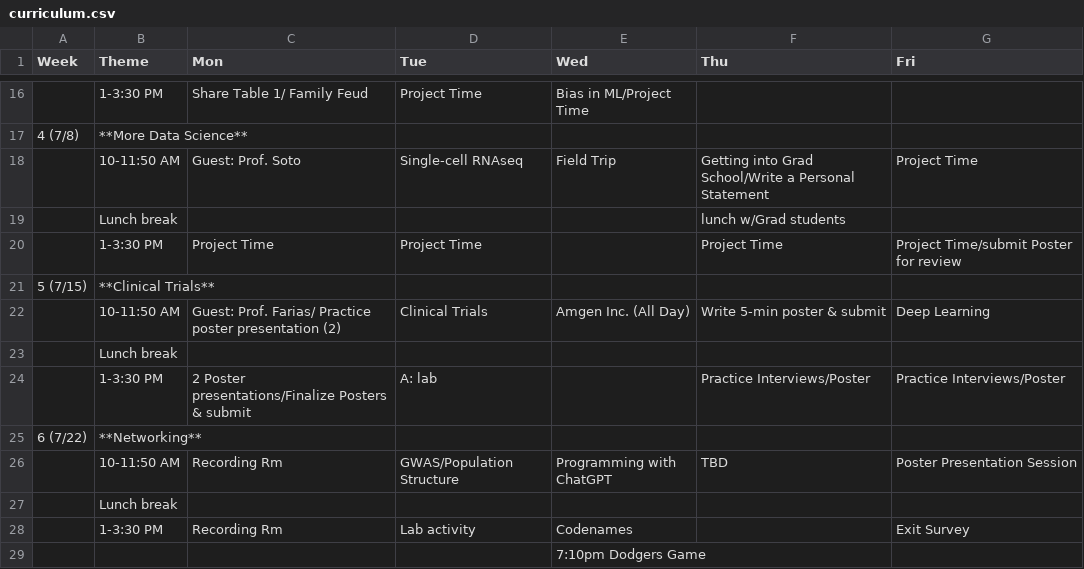
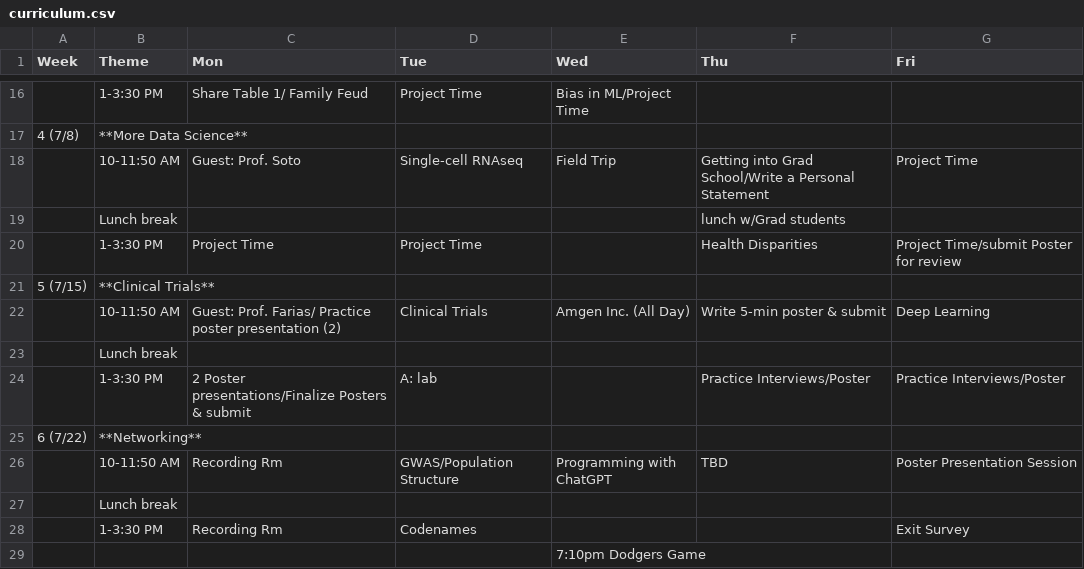
Before and after one commit to USCbiostats/LAsBEST, a CSV file: curriculum.csv, drawn as a sheet; only a part is shown, gaps mark what is left out.

Commit message:
update week04 schedule

```diff
--- a/curriculum.csv
+++ b/curriculum.csv
@@ -19,3 +19,3 @@
 ,Lunch break,,,,lunch w/Grad students,
-,1-3:30 PM,Project Time,Project Time,,Project Time,Project Time/submit Poster for review
+,1-3:30 PM,Project Time,Project Time,,Health Disparities,Project Time/submit Poster for review
 5 (7/15),**Clinical Trials**,,,,,
@@ -27,3 +27,3 @@
 ,Lunch break,,,,,
-,1-3:30 PM,Recording Rm ,Lab activity,Codenames,,Exit Survey
+,1-3:30 PM,Recording Rm ,Codenames,,,Exit Survey
 ,,,,7:10pm Dodgers Game,,
```
